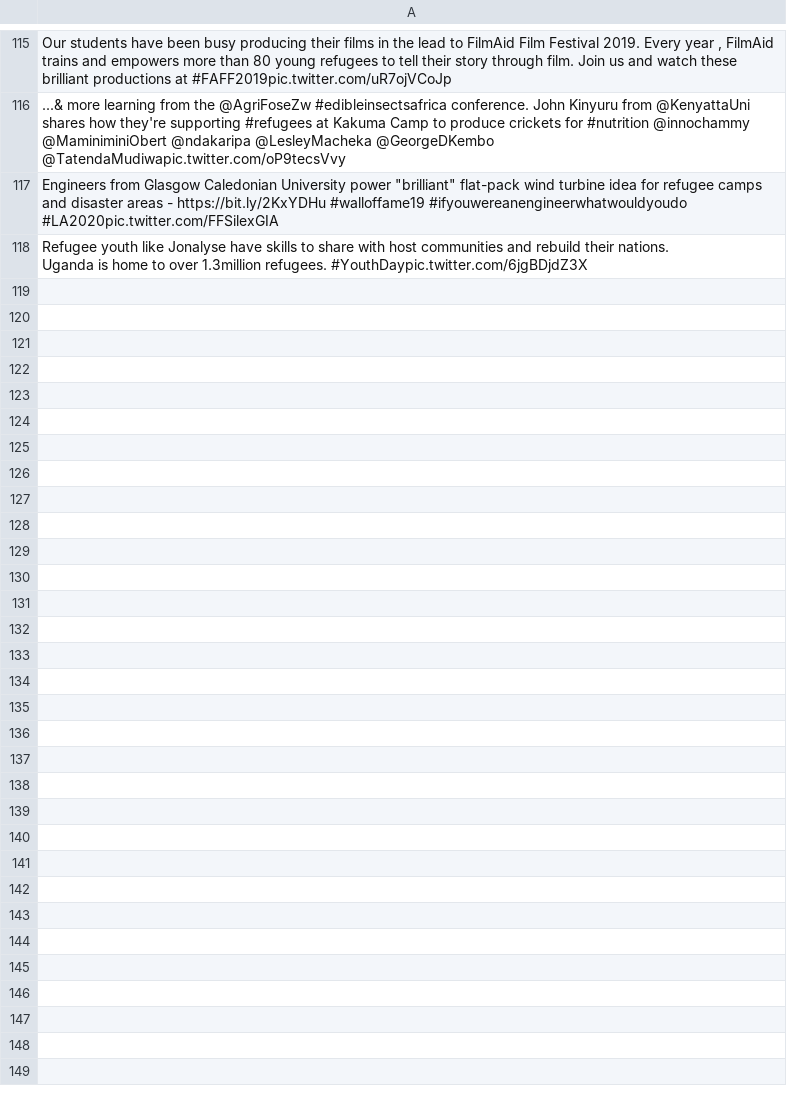
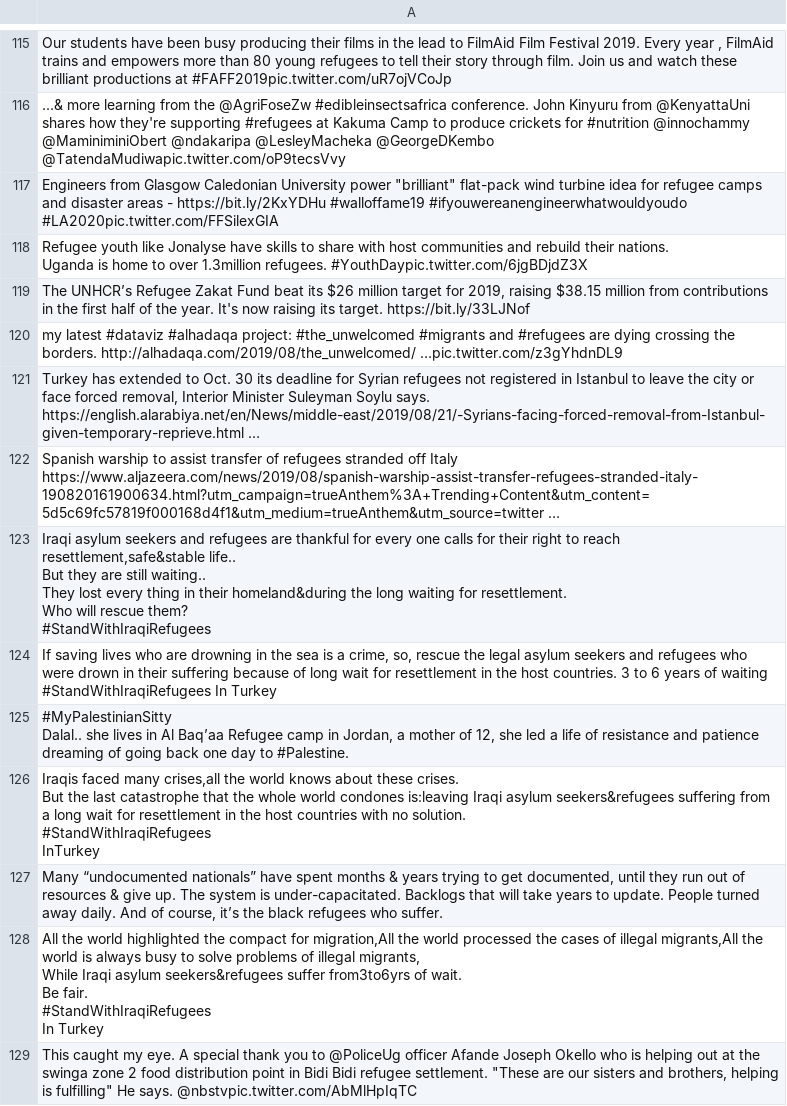
Before and after one commit to jakobzhao/refugee, a CSV file: tweets/assets/africa/tweets.csv, drawn as a sheet; only a part is shown, gaps mark what is left out; ↵ is a line break in a cell; the diff names each change by its address in the sheet, - before the commit and + after, or states it on an @@ line.

Commit message:
Daily Tweet Data

```diff
--- a/tweets/assets/africa/tweets.csv
+++ b/tweets/assets/africa/tweets.csv
+row 119: The UNHCR’s Refugee Zakat Fund beat its $26 million target for 2019, raising $38.15 million from contributions in the first half of the year. It's now raising its target. https://bit.ly/33LJNof
+row 120: my latest #dataviz #alhadaqa project: #the_unwelcomed #migrants and #refugees are dying crossing the borders. http://alhadaqa.com/2019/08/the_unwelcomed/ …pic.twitter.com/z3gYhdnDL9
+row 121: Turkey has extended to Oct. 30 its deadline for Syrian refugees not registered in Istanbul to leave the city or face forced removal, Interior Minister Suleyman Soylu says. ↵ https://english.alarabiya.net/en/News/middle-east/2019/08/21/-Syrians-facing-forced-removal-from-Istanbul-given-temporary-reprieve.html …
+row 122: Spanish warship to assist transfer of refugees stranded off Italy https://www.aljazeera.com/news/2019/08/spanish-warship-assist-transfer-refugees-stranded-italy-190820161900634.html?utm_campaign=trueAnthem%3A+Trending+Content&utm_content=5d5c69fc57819f000168d4f1&utm_medium=trueAnthem&utm_source=twitter …
+row 123: Iraqi asylum seekers and refugees are thankful for every one calls for their right to reach resettlement,safe&stable life.. ↵ But they are still waiting.. ↵ They lost every thing in their homeland&during the long waiting for resettlement. ↵ Who will rescue them? ↵ #StandWithIraqiRefugees
+row 124: If saving lives who are drowning in the sea is a crime, so, rescue the legal asylum seekers and refugees who were drown in their suffering because of long wait for resettlement in the host countries. 3 to 6 years of waiting #StandWithIraqiRefugees In Turkey
+row 125: #MyPalestinianSitty ↵ Dalal.. she lives in Al Baq’aa Refugee camp in Jordan, a mother of 12, she led a life of resistance and patience dreaming of going back one day to #Palestine.
+row 126: Iraqis faced many crises,all the world knows about these crises. ↵ But the last catastrophe that the whole world condones is:leaving Iraqi asylum seekers&refugees suffering from a long wait for resettlement in the host countries with no solution. ↵ #StandWithIraqiRefugees ↵ InTurkey
+row 127: Many “undocumented nationals” have spent months & years trying to get documented, until they run out of resources & give up. The system is under-capacitated. Backlogs that will take years to update. People turned away daily. And of course, it’s the black refugees who suffer.
+row 128: All the world highlighted the compact for migration,All the world processed the cases of illegal migrants,All the world is always busy to solve problems of illegal migrants, ↵ While Iraqi asylum seekers&refugees suffer from3to6yrs of wait. ↵ Be fair. ↵ #StandWithIraqiRefugees ↵ In Turkey
+row 129: This caught my eye. A special thank you to @PoliceUg officer Afande Joseph Okello who is helping out at the swinga zone 2 food distribution point in Bidi Bidi refugee settlement. "These are our sisters and brothers, helping is fulfilling" He says. @nbstvpic.twitter.com/AbMlHpIqTC
```
Also changed, not shown: tweets/assets/oceania/tweets.csv, tweets/assets/south_america/tweets.csv, 12 other files.
